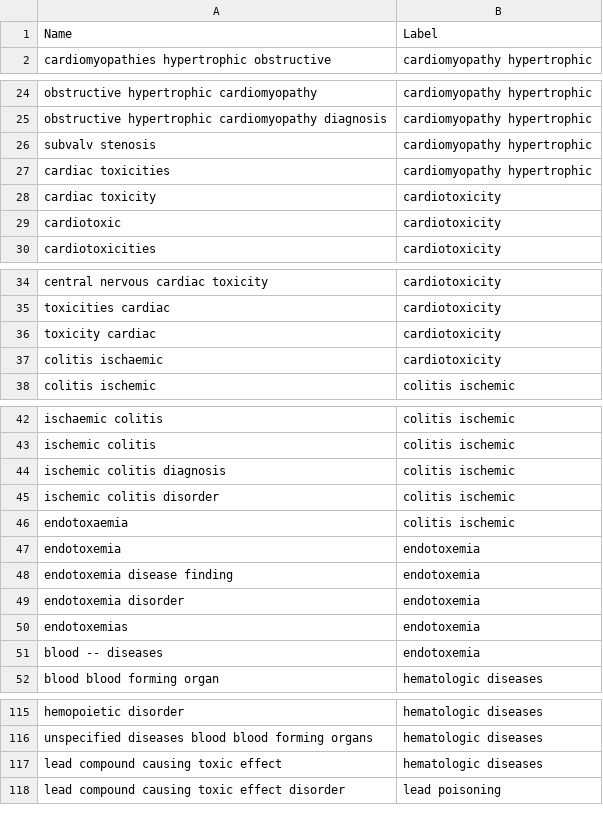
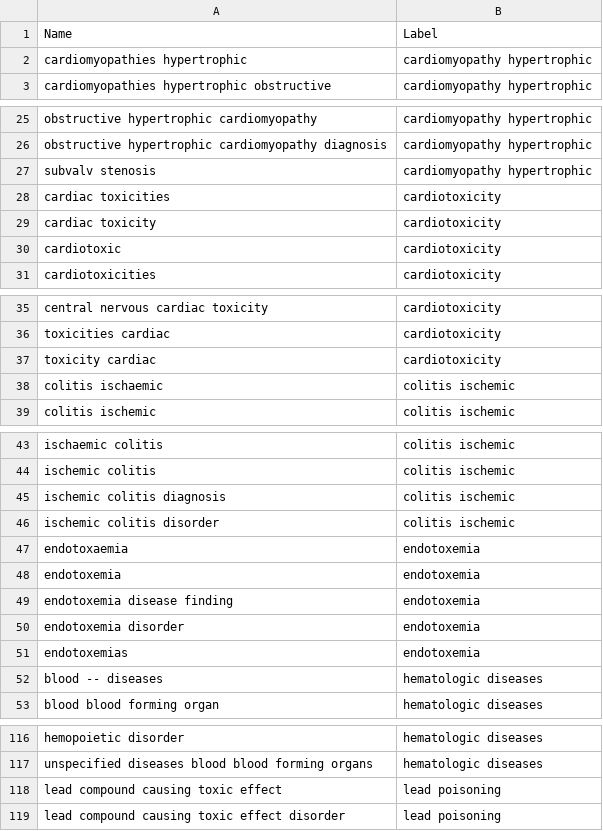
Before and after one commit to minhcp/BNE, a TSV file: projector/metadata_output_AvgEmb_SGw.txt.tsv, drawn as a sheet; only a part is shown, gaps mark what is left out; the diff covers the shown part only.

```diff
--- a/projector/metadata_output_AvgEmb_SGw.txt.tsv
+++ b/projector/metadata_output_AvgEmb_SGw.txt.tsv
@@ -1,2 +1,3 @@
 Name	Label
+cardiomyopathies hypertrophic	cardiomyopathy hypertrophic
 cardiomyopathies hypertrophic obstructive	cardiomyopathy hypertrophic
@@ -26,3 +27,3 @@ obstructive hypertrophic cardiomyopathy diagnosis	cardiomyopathy hypertrophic
 subvalv stenosis	cardiomyopathy hypertrophic
-cardiac toxicities	cardiomyopathy hypertrophic
+cardiac toxicities	cardiotoxicity
 cardiac toxicity	cardiotoxicity
@@ -36,3 +37,3 @@ toxicities cardiac	cardiotoxicity
 toxicity cardiac	cardiotoxicity
-colitis ischaemic	cardiotoxicity
+colitis ischaemic	colitis ischemic
 colitis ischemic	colitis ischemic
@@ -45,3 +46,3 @@ ischemic colitis diagnosis	colitis ischemic
 ischemic colitis disorder	colitis ischemic
-endotoxaemia	colitis ischemic
+endotoxaemia	endotoxemia
 endotoxemia	endotoxemia
@@ -50,3 +51,3 @@ endotoxemia disorder	endotoxemia
 endotoxemias	endotoxemia
-blood -- diseases	endotoxemia
+blood -- diseases	hematologic diseases
 blood blood forming organ	hematologic diseases
@@ -116,3 +117,3 @@ hemopoietic disorder	hematologic diseases
 unspecified diseases blood blood forming organs	hematologic diseases
-lead compound causing toxic effect	hematologic diseases
+lead compound causing toxic effect	lead poisoning
 lead compound causing toxic effect disorder	lead poisoning
```
Also changed, not shown: 4 edited cells elsewhere in this file, projector/vectors_output_AvgEmb_SGw.txt.tsv, projector/vectors_output_BNE_SGw.txt.tsv, 7 other files.
